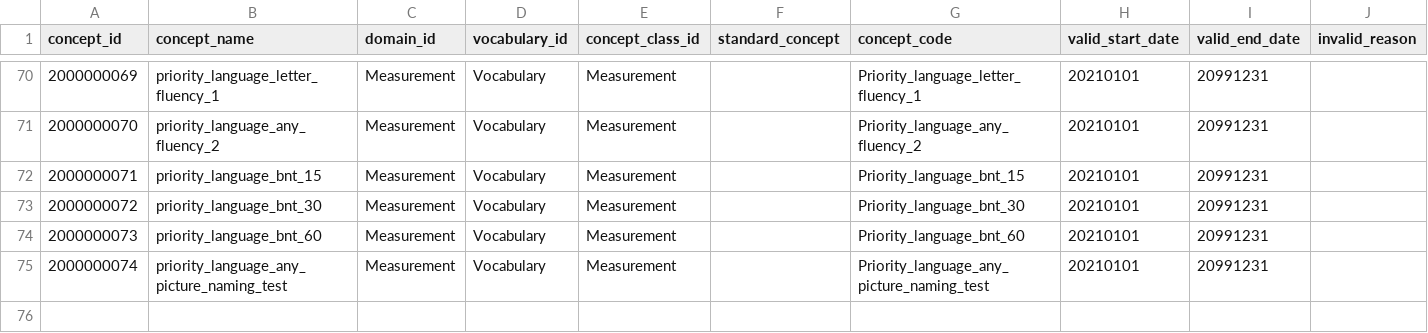
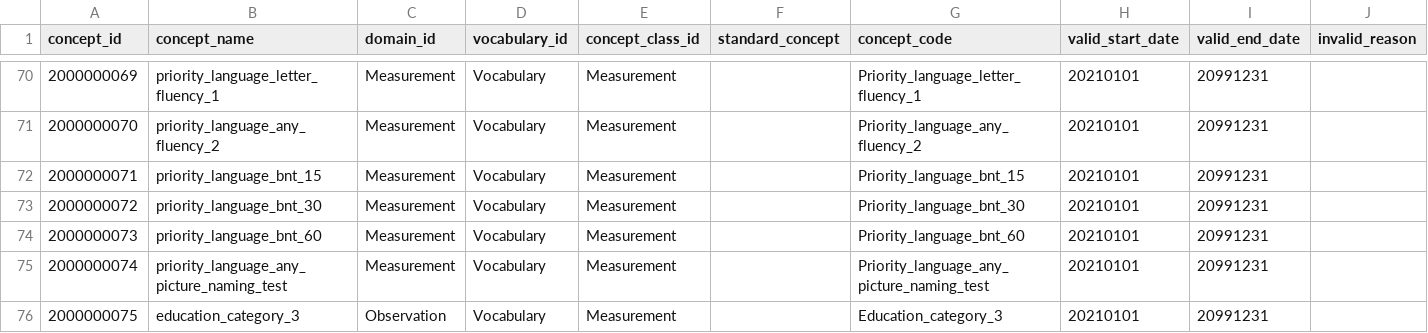
Before and after one commit to MaastrichtU-CDS/omop-converter, a CSV file: ncdc_mappings/new_concepts.csv, drawn as a sheet; only a part is shown, gaps mark what is left out.

Commit message:
Add new education category variable

```diff
--- a/ncdc_mappings/new_concepts.csv
+++ b/ncdc_mappings/new_concepts.csv
@@ -75 +75,2 @@ concept_id	concept_name	domain_id	vocabulary_id	concept_class_id	standard_concep
 2000000074	priority_language_any_picture_naming_test	Measurement	Vocabulary	Measurement		Priority_language_any_picture_naming_test	20210101	20991231	
+2000000075	education_category_3	Observation	Vocabulary	Measurement		Education_category_3	20210101	20991231	
```
Also changed, not shown: ncdc_mappings/destination_mapping.csv, 1 other file.
